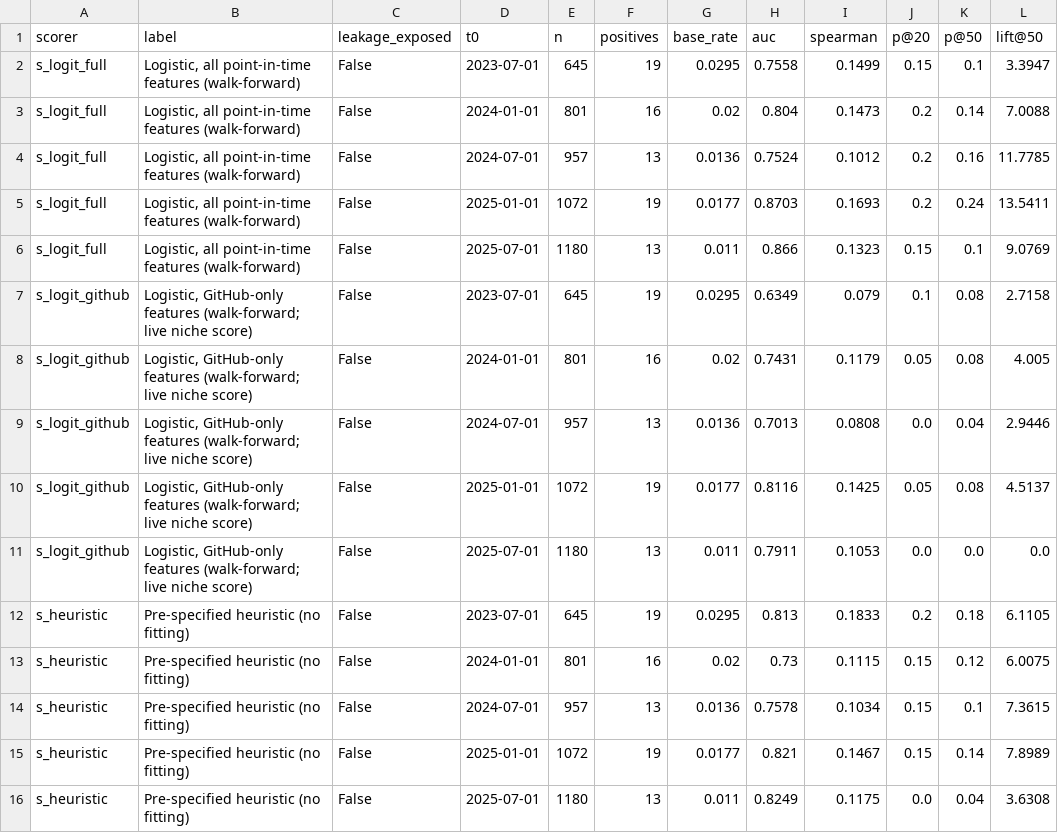
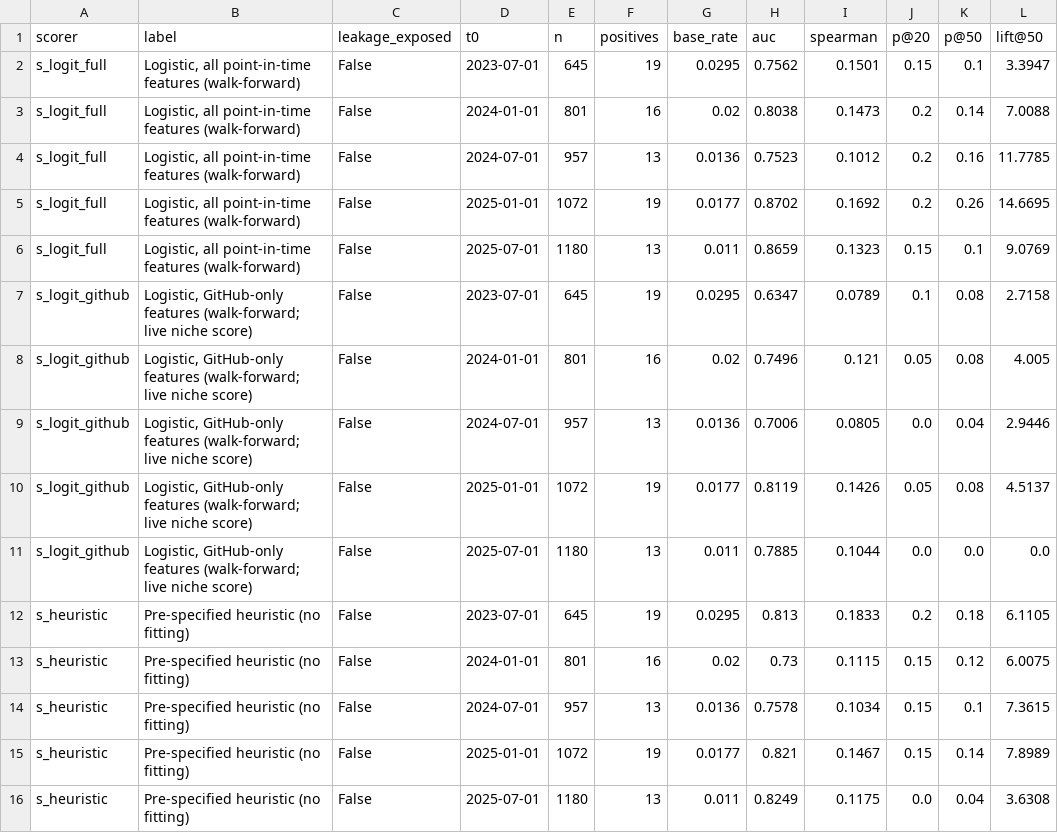
Before and after one commit to TonyLee-99/venture-ai-os, a CSV file: extracts/backtest_by_t0.csv, drawn as a sheet; only a part is shown.

```diff
--- a/extracts/backtest_by_t0.csv
+++ b/extracts/backtest_by_t0.csv
@@ -1,12 +1,12 @@
 scorer,label,leakage_exposed,t0,n,positives,base_rate,auc,spearman,p@20,p@50,lift@50
-s_logit_full,"Logistic, all point-in-time features (walk-forward)",False,2023-07-01,645,19,0.0295,0.7558,0.1499,0.15,0.1,3.3947
-s_logit_full,"Logistic, all point-in-time features (walk-forward)",False,2024-01-01,801,16,0.02,0.804,0.1473,0.2,0.14,7.0088
-s_logit_full,"Logistic, all point-in-time features (walk-forward)",False,2024-07-01,957,13,0.0136,0.7524,0.1012,0.2,0.16,11.7785
-s_logit_full,"Logistic, all point-in-time features (walk-forward)",False,2025-01-01,1072,19,0.0177,0.8703,0.1693,0.2,0.24,13.5411
-s_logit_full,"Logistic, all point-in-time features (walk-forward)",False,2025-07-01,1180,13,0.011,0.866,0.1323,0.15,0.1,9.0769
-s_logit_github,"Logistic, GitHub-only features (walk-forward; live niche score)",False,2023-07-01,645,19,0.0295,0.6349,0.079,0.1,0.08,2.7158
-s_logit_github,"Logistic, GitHub-only features (walk-forward; live niche score)",False,2024-01-01,801,16,0.02,0.7431,0.1179,0.05,0.08,4.005
-s_logit_github,"Logistic, GitHub-only features (walk-forward; live niche score)",False,2024-07-01,957,13,0.0136,0.7013,0.0808,0.0,0.04,2.9446
-s_logit_github,"Logistic, GitHub-only features (walk-forward; live niche score)",False,2025-01-01,1072,19,0.0177,0.8116,0.1425,0.05,0.08,4.5137
-s_logit_github,"Logistic, GitHub-only features (walk-forward; live niche score)",False,2025-07-01,1180,13,0.011,0.7911,0.1053,0.0,0.0,0.0
+s_logit_full,"Logistic, all point-in-time features (walk-forward)",False,2023-07-01,645,19,0.0295,0.7562,0.1501,0.15,0.1,3.3947
+s_logit_full,"Logistic, all point-in-time features (walk-forward)",False,2024-01-01,801,16,0.02,0.8038,0.1473,0.2,0.14,7.0088
+s_logit_full,"Logistic, all point-in-time features (walk-forward)",False,2024-07-01,957,13,0.0136,0.7523,0.1012,0.2,0.16,11.7785
+s_logit_full,"Logistic, all point-in-time features (walk-forward)",False,2025-01-01,1072,19,0.0177,0.8702,0.1692,0.2,0.26,14.6695
+s_logit_full,"Logistic, all point-in-time features (walk-forward)",False,2025-07-01,1180,13,0.011,0.8659,0.1323,0.15,0.1,9.0769
+s_logit_github,"Logistic, GitHub-only features (walk-forward; live niche score)",False,2023-07-01,645,19,0.0295,0.6347,0.0789,0.1,0.08,2.7158
+s_logit_github,"Logistic, GitHub-only features (walk-forward; live niche score)",False,2024-01-01,801,16,0.02,0.7496,0.121,0.05,0.08,4.005
+s_logit_github,"Logistic, GitHub-only features (walk-forward; live niche score)",False,2024-07-01,957,13,0.0136,0.7006,0.0805,0.0,0.04,2.9446
+s_logit_github,"Logistic, GitHub-only features (walk-forward; live niche score)",False,2025-01-01,1072,19,0.0177,0.8119,0.1426,0.05,0.08,4.5137
+s_logit_github,"Logistic, GitHub-only features (walk-forward; live niche score)",False,2025-07-01,1180,13,0.011,0.7885,0.1044,0.0,0.0,0.0
 s_heuristic,Pre-specified heuristic (no fitting),False,2023-07-01,645,19,0.0295,0.813,0.1833,0.2,0.18,6.1105
```
Also changed, not shown: extracts/backtest_by_population.csv, extracts/backtest_scores_by_protocol.csv, 8 other files.
